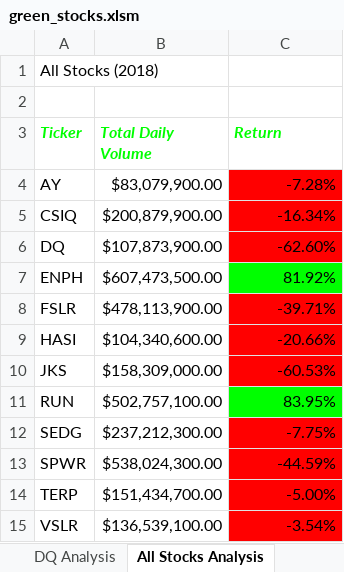
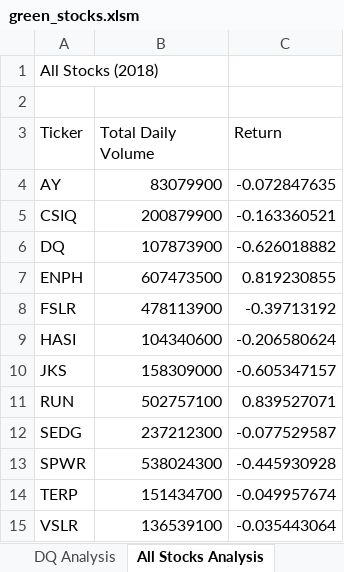
Before and after one commit to squiresstewart/stock-analysis, an Excel workbook: green_stocks.xlsm, sheet All Stocks Analysis, drawn as a sheet; values as stored, in another font and other column widths than the file's, no borders; charts and pictures not drawn; the diff names each change by its address in the sheet, - before the commit and + after, or states it on an @@ line.

```diff
--- a/green_stocks.xlsm (sheet All Stocks Analysis)
+++ b/green_stocks.xlsm (sheet All Stocks Analysis)
@@ A3:C3 bold: on → off, italic: on → off, text colour: #00FF00 → black @@
-B4 (Total Daily Volume): $83,079,900.00
+B4 (Total Daily Volume): 83079900
-C4 (Return): -7.28%
+C4 (Return): -0.072847635
-C4:C6 fill: #FF0000
+C4:C6 fill: none
-B5 (Total Daily Volume): $200,879,900.00
+B5 (Total Daily Volume): 200879900
-C5 (Return): -16.34%
+C5 (Return): -0.163360521
-B6 (Total Daily Volume): $107,873,900.00
+B6 (Total Daily Volume): 107873900
-C6 (Return): -62.60%
+C6 (Return): -0.626018882
-B7 (Total Daily Volume): $607,473,500.00
+B7 (Total Daily Volume): 607473500
-C7 (Return): 81.92%
+C7 (Return): 0.819230855
-C7 fill: #00FF00
+C7 fill: none
-B8 (Total Daily Volume): $478,113,900.00
+B8 (Total Daily Volume): 478113900
-C8 (Return): -39.71%
+C8 (Return): -0.39713192
-C8:C10 fill: #FF0000
+C8:C10 fill: none
-B9 (Total Daily Volume): $104,340,600.00
+B9 (Total Daily Volume): 104340600
-C9 (Return): -20.66%
+C9 (Return): -0.206580624
-B10 (Total Daily Volume): $158,309,000.00
+B10 (Total Daily Volume): 158309000
-C10 (Return): -60.53%
+C10 (Return): -0.605347157
-B11 (Total Daily Volume): $502,757,100.00
+B11 (Total Daily Volume): 502757100
-C11 (Return): 83.95%
+C11 (Return): 0.839527071
-C11 fill: #00FF00
+C11 fill: none
-B12 (Total Daily Volume): $237,212,300.00
+B12 (Total Daily Volume): 237212300
-C12 (Return): -7.75%
+C12 (Return): -0.077529587
-C12:C15 fill: #FF0000
+C12:C15 fill: none
-B13 (Total Daily Volume): $538,024,300.00
+B13 (Total Daily Volume): 538024300
-C13 (Return): -44.59%
+C13 (Return): -0.445930928
-B14 (Total Daily Volume): $151,434,700.00
+B14 (Total Daily Volume): 151434700
-C14 (Return): -5.00%
+C14 (Return): -0.049957674
-B15 (Total Daily Volume): $136,539,100.00
+B15 (Total Daily Volume): 136539100
-C15 (Return): -3.54%
+C15 (Return): -0.035443064
```
Also changed, not shown: charts or pictures, 1 other file.
